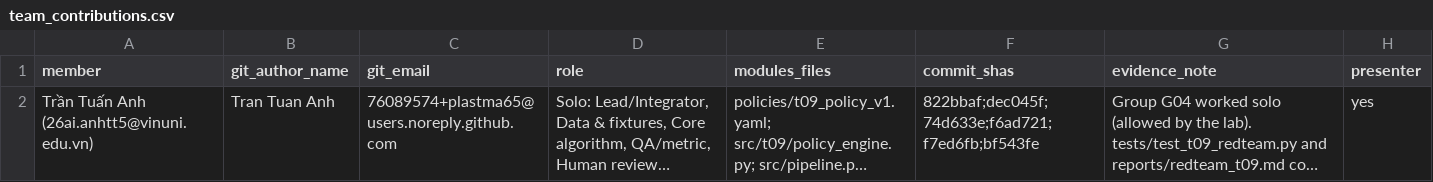
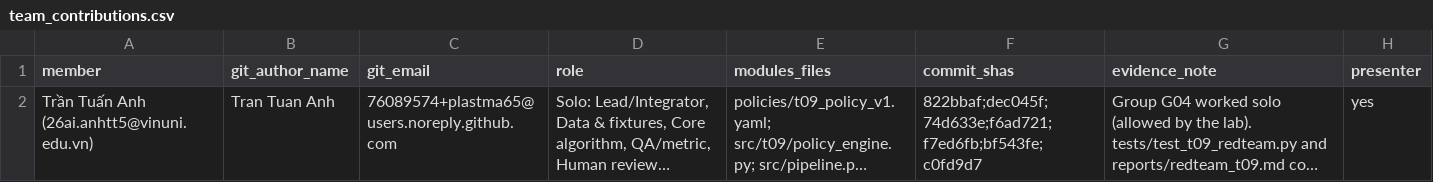
Before and after one commit to plastma65/K5-L2-DAY06-TranTuanAnh-2A202603230-DataGovernanceAndPrivacy, a CSV file: reports/team_contributions.csv, drawn as a sheet; long unchanged cells end in …; the diff names each change by its address in the sheet, - before the commit and + after, or states it on an @@ line.

Commit message:
docs(t09): human legal review evidence (12/12 signed off) and submission info
- reports/review_evidence/: review queue, reviewer export from contact_sheet.html,
  final decisions (proposed vs final), audit log with 12 legal_review events,
  run-level decision GO ALL_CASES_SIGNED_OFF
- CASE-03 REWORK -> HOLD (override with note), CASE-11 escalated
- dev self-check after review: critical miss 0/7, exact 7/8
- report: per-case review table, engine limitations found during review
  (not applied to the policy before grading), transparency notes
- README: G04 submission block with repo link, tags and commands

```diff
--- a/reports/team_contributions.csv
+++ b/reports/team_contributions.csv
-F2 (commit_shas): 822bbaf;dec045f;74d633e;f6ad721;f7ed6fb;bf543fe
+F2 (commit_shas): 822bbaf;dec045f;74d633e;f6ad721;f7ed6fb;bf543fe;c0fd9d7
```
Also changed, not shown: 10 other files.
